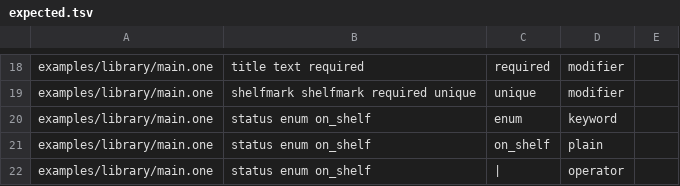
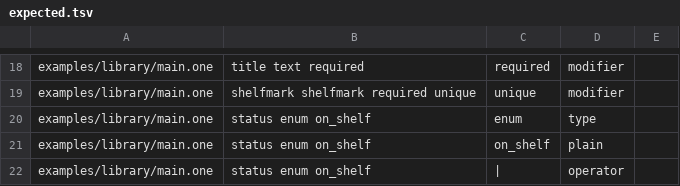
Before and after one commit to da0x/uione, a TSV file: editors/expected.tsv, drawn as a sheet; only a part is shown, gaps mark what is left out.

Commit message:
Highlight enum as a type, where a field's type goes, rather than a keyword

```diff
--- a/editors/expected.tsv
+++ b/editors/expected.tsv
@@ -19,3 +19,3 @@ examples/library/main.one	title      text       required	required	modifier
 examples/library/main.one	shelfmark  shelfmark  required  unique	unique	modifier
-examples/library/main.one	status     enum on_shelf	enum	keyword
+examples/library/main.one	status     enum on_shelf	enum	type
 examples/library/main.one	status     enum on_shelf	on_shelf	plain
```
Also changed, not shown: 2 other files.
